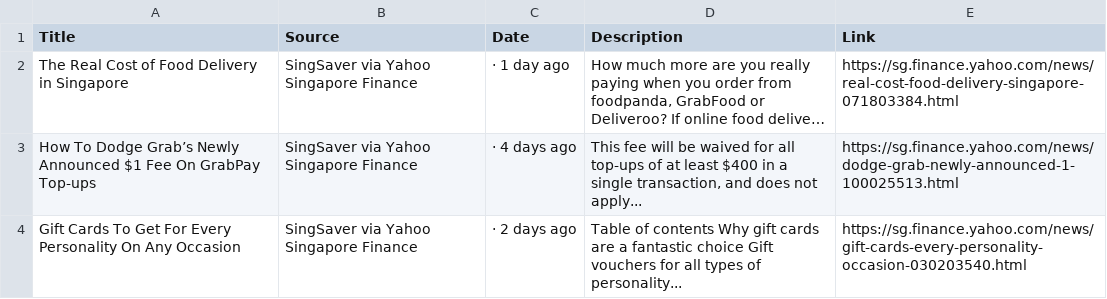
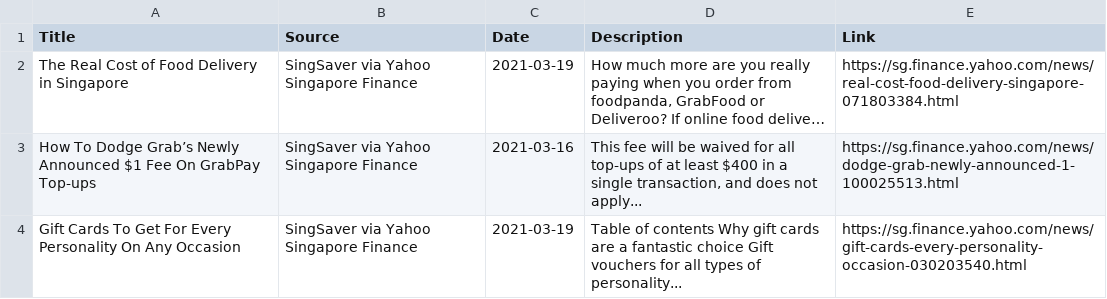
Before and after one commit to YeongZhenHong/oop, a CSV file: CSV/GrabFood_Yahoo.csv, drawn as a sheet; long unchanged cells end in …; the diff names each change by its address in the sheet, - before the commit and + after, or states it on an @@ line.

```diff
--- a/CSV/GrabFood_Yahoo.csv
+++ b/CSV/GrabFood_Yahoo.csv
-C2 (Date): · 1 day ago
+C2 (Date): 2021-03-19
-C3 (Date): · 4 days ago
+C3 (Date): 2021-03-16
-C4 (Date): · 2 days ago
+C4 (Date): 2021-03-19
```
Also changed, not shown: CSV/Deliveroo_Yahoo.csv, CSV/FoodPanda_Yahoo.csv, 16 other files.
